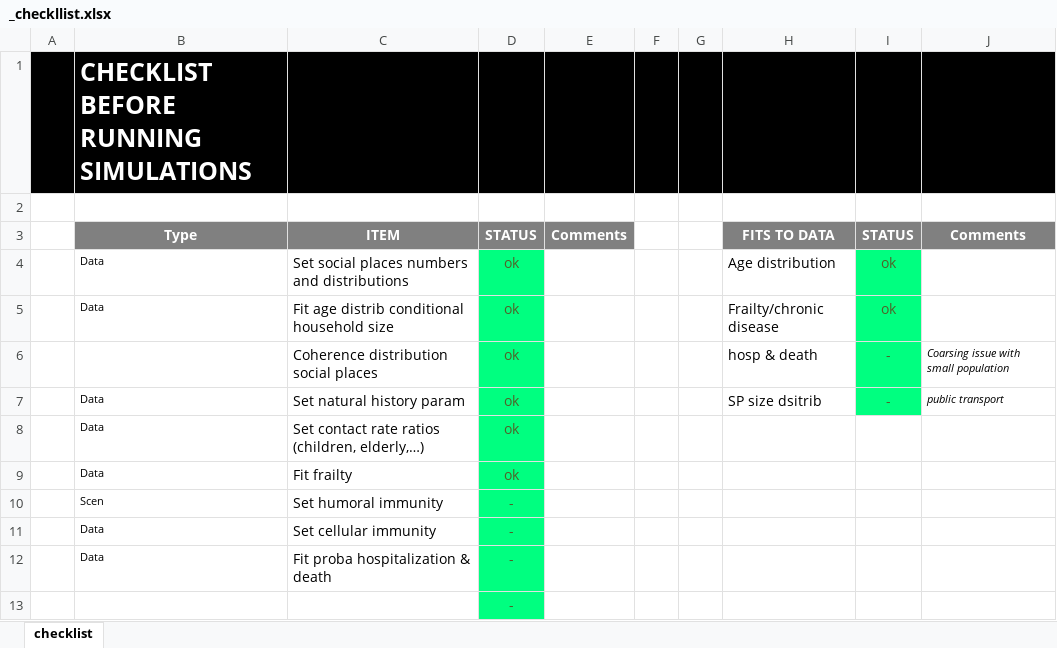
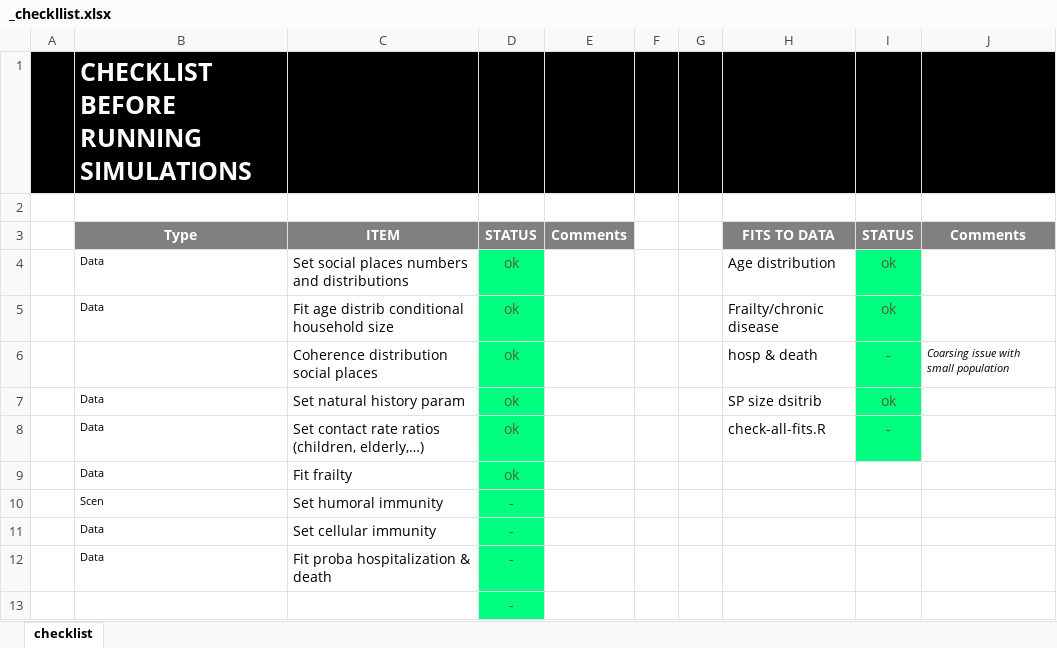
Before and after one commit to davidchampredon/naf, an Excel workbook: _checkllist.xlsx, sheet checklist, drawn as a sheet; only a part is shown; values as stored, in another font and other column widths than the file's, no borders; conditional formats not drawn; the diff names each change by its address in the sheet, - before the commit and + after, or states it on an @@ line.

```diff
--- a/_checkllist.xlsx (sheet checklist)
+++ b/_checkllist.xlsx (sheet checklist)
-I7: -
+I7: ok
-J7: public transport
+J7: (empty)
-H8: (empty)
+H8: check-all-fits.R
-I8: (empty)
+I8: -
-I8 fill: none
+I8 fill: #00FF80
```
Also changed, not shown: __cpttime.xlsx, param-model/_all_param_value_source.xlsx, 3 other files.
